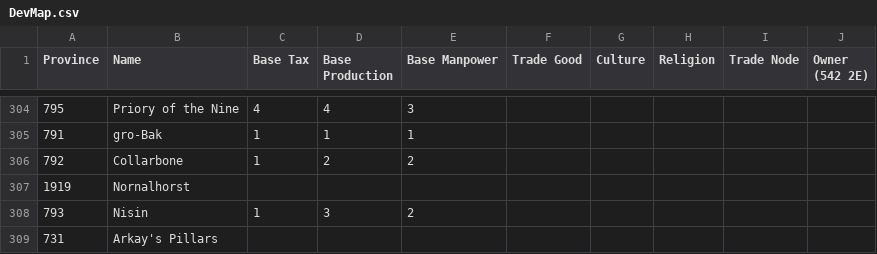
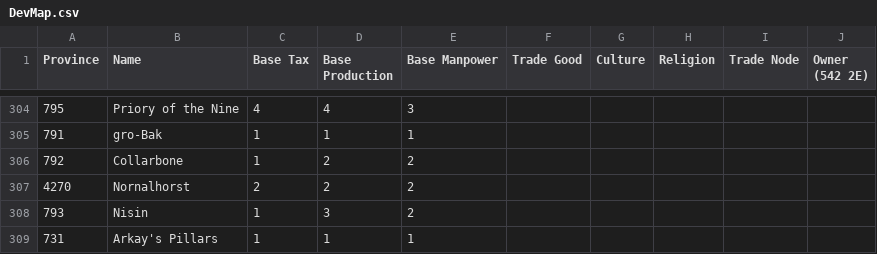
Before and after one commit to toilercleaner666/nirn, a CSV file: DevMap.csv, drawn as a sheet; only a part is shown, gaps mark what is left out.

Commit message:
Update DevMap.csv

```diff
--- a/DevMap.csv
+++ b/DevMap.csv
@@ -306,4 +306,4 @@ Province,Name,Base Tax,Base Production,Base Manpower,Trade Good,Culture,Religion
 792, Collarbone,1,2,2,,,,,
-1919,Nornalhorst,,,,,,,,
+4270,Nornalhorst,2,2,2,,,,,
 793, Nisin,1,3,2,,,,,
-731, Arkay's Pillars,,,,,,,,
+731, Arkay's Pillars,1,1,1,,,,,
```
